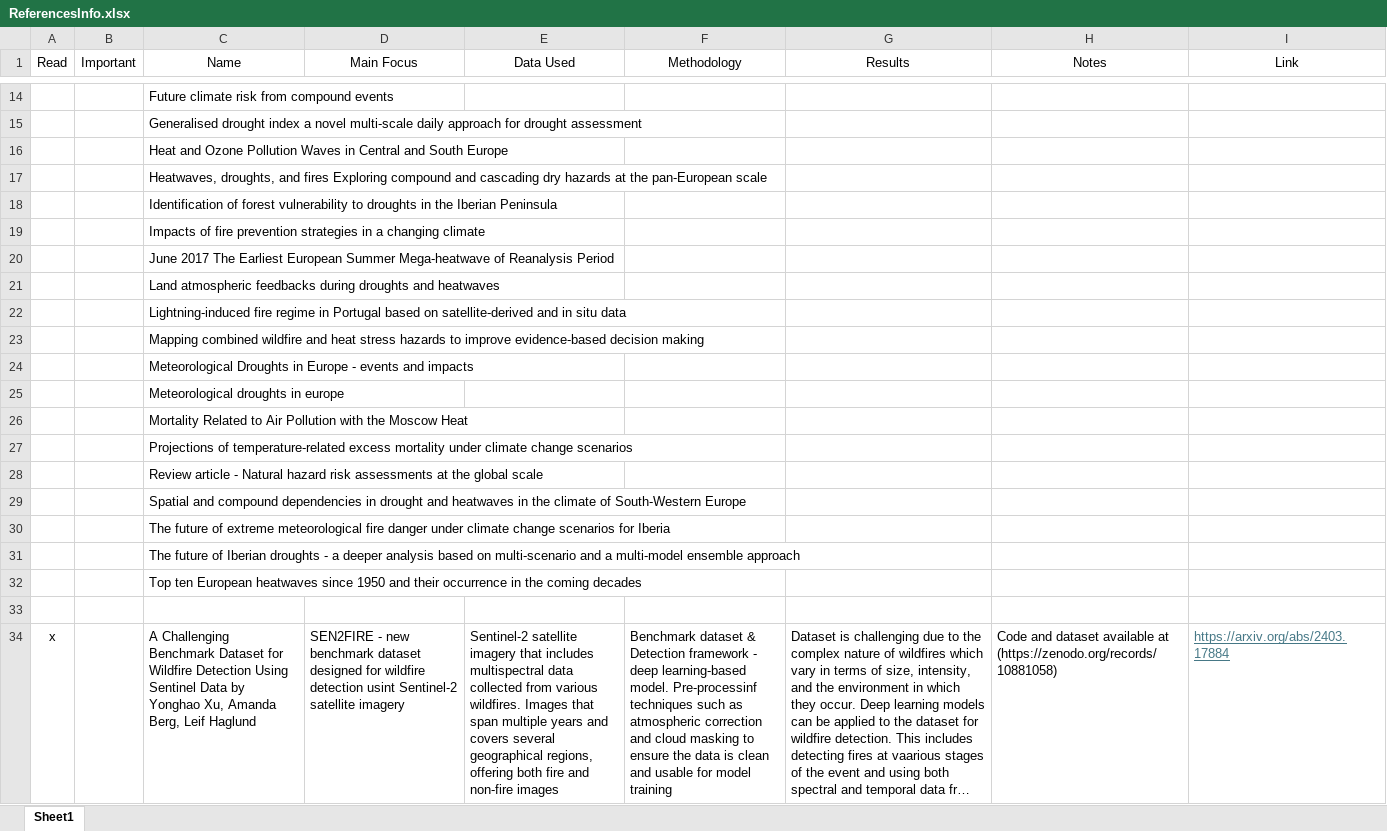
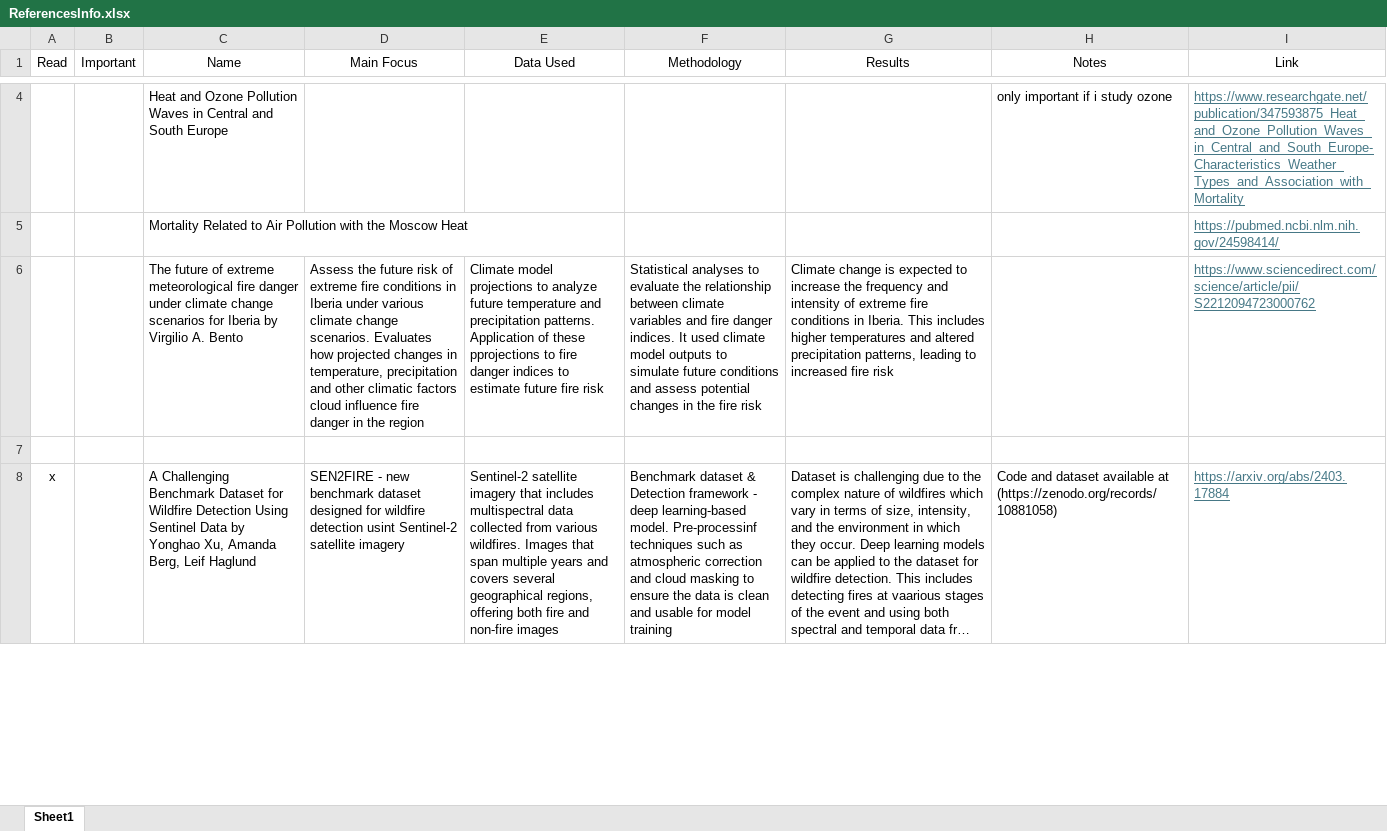
Before and after one commit to Sofs27/Thesis, an Excel workbook: Deliverables/ReferencesInfo.xlsx, sheet Sheet1, drawn as a sheet; only a part is shown, gaps mark what is left out; long unchanged cells end in …; values as stored, in another font and other column widths than the file's, no borders; removed rows and columns are numbered as before the commit, all else as after; the diff covers the shown part only; the diff names each change by its address in the sheet, - before the commit and + after, or states it on an @@ line.

```diff
--- a/Deliverables/ReferencesInfo.xlsx (sheet Sheet1)
+++ b/Deliverables/ReferencesInfo.xlsx (sheet Sheet1)
-row 14:  |  | Future climate risk from compound events
-row 15:  |  | Generalised drought index a novel multi-scale daily approach for drought assessment
-H4 (Notes): (empty)
+H4 (Notes): only important if i study ozone
-I4 (Link): (empty)
+I4 (Link): https://www.researchgate.net/publication/347593875_Heat_and_Ozone_Pollution_Waves_in_Central_and_South_Europe-Characteristics_Weather_Types_and_Association_with_Mortality
-row 17:  |  | Heatwaves, droughts, and fires Exploring compound and cascading dry hazards at the pan-European scale
-row 18:  |  | Identification of forest vulnerability to droughts in the Iberian Peninsula
-row 19:  |  | Impacts of fire prevention strategies in a changing climate
-row 20:  |  | June 2017 The Earliest European Summer Mega‐heatwave of Reanalysis Period
-row 21:  |  | Land atmospheric feedbacks during droughts and heatwaves
-row 22:  |  | Lightning-induced fire regime in Portugal based on satellite-derived and in situ data
-row 23:  |  | Mapping combined wildfire and heat stress hazards to improve evidence-based decision making
-row 24:  |  | Meteorological Droughts in Europe - events and impacts
-row 25:  |  | Meteorological droughts in europe
-I5 (Link): (empty)
+I5 (Link): https://pubmed.ncbi.nlm.nih.gov/24598414/
-row 27:  |  | Projections of temperature-related excess mortality under climate change scenarios
-row 28:  |  | Review article - Natural hazard risk assessments at the global scale
-row 29:  |  | Spatial and compound dependencies in drought and heatwaves in the climate of South-Western Europe
-row 30:  |  | The future of extreme meteorological fire danger under climate change scenarios for Iberia
-row 31:  |  | The future of Iberian droughts - a deeper analysis based on multi-scenario and a multi-model ensemble approach
-row 32:  |  | Top ten European heatwaves since 1950 and their occurrence in the coming decades
+row 6:  |  | The future of extreme meteorological fire danger under climate change scenarios for Iberia by Virgilio A. Bento | Assess the future risk of extreme fire conditions in Iberia under various climate change scenarios. Evaluates how projected changes in temperature, precipitation and other climatic factors cloud influence fire danger in the region | Climate model projections to analyze future temperature and precipitation patterns. Application of these pprojections to fire danger indices to estimate future fire risk | Statistical analyses to evaluate the relationship between climate variables and fire danger indices. It used climate model outputs to simulate future conditions and assess potential changes in the fire risk | Climate change is expected to increase the frequency and intensity of extreme fire conditions in Iberia. This includes higher temperatures and altered precipitation patterns, leading to increased fire risk |  | https://www.sciencedirect.com/science/article/pii/S2212094723000762
```
Also changed, not shown: 7 added rows, 16 removed rows and 6 edited cells elsewhere in this sheet.
